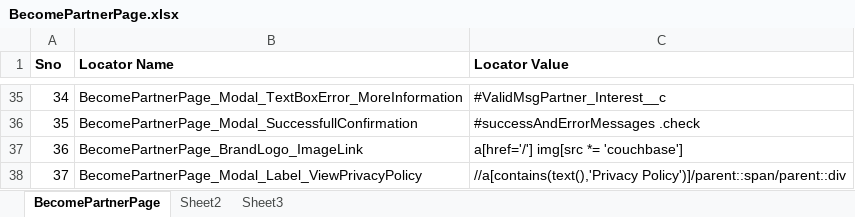
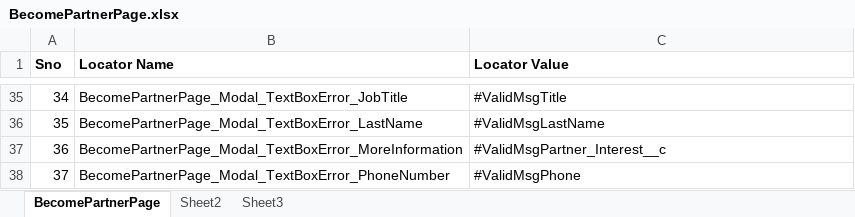
Before and after one commit to GurcharanJadaun/CouchBase, an Excel workbook: src/main/resources/CompilerDictionary/LocatorDictionary/BecomePartnerPage.xlsx, sheet BecomePartnerPage, drawn as a sheet; only a part is shown, gaps mark what is left out; values as stored, in another font and other column widths than the file's, no borders; the diff covers the shown part only; the diff names each change by its address in the sheet, - before the commit and + after, or states it on an @@ line.

Commit message:
updated Locators for Become partner page

```diff
--- a/src/main/resources/CompilerDictionary/LocatorDictionary/BecomePartnerPage.xlsx (sheet BecomePartnerPage)
+++ b/src/main/resources/CompilerDictionary/LocatorDictionary/BecomePartnerPage.xlsx (sheet BecomePartnerPage)
-B35 (Locator Name): BecomePartnerPage_Modal_TextBoxError_MoreInformation
+B35 (Locator Name): BecomePartnerPage_Modal_TextBoxError_JobTitle
-C35 (Locator Value): #ValidMsgPartner_Interest__c
+C35 (Locator Value): #ValidMsgTitle
-B36 (Locator Name): BecomePartnerPage_Modal_SuccessfullConfirmation
+B36 (Locator Name): BecomePartnerPage_Modal_TextBoxError_LastName
-C36 (Locator Value): #successAndErrorMessages .check
+C36 (Locator Value): #ValidMsgLastName
-B37 (Locator Name): BecomePartnerPage_BrandLogo_ImageLink
+B37 (Locator Name): BecomePartnerPage_Modal_TextBoxError_MoreInformation
-C37 (Locator Value): a[href='/'] img[src *= 'couchbase']
+C37 (Locator Value): #ValidMsgPartner_Interest__c
-B38 (Locator Name): BecomePartnerPage_Modal_Label_ViewPrivacyPolicy
+B38 (Locator Name): BecomePartnerPage_Modal_TextBoxError_PhoneNumber
-C38 (Locator Value): //a[contains(text(),'Privacy Policy')]/parent::span/parent::div
+C38 (Locator Value): #ValidMsgPhone
```
Also changed, not shown: 64 edited cells elsewhere in this sheet.
